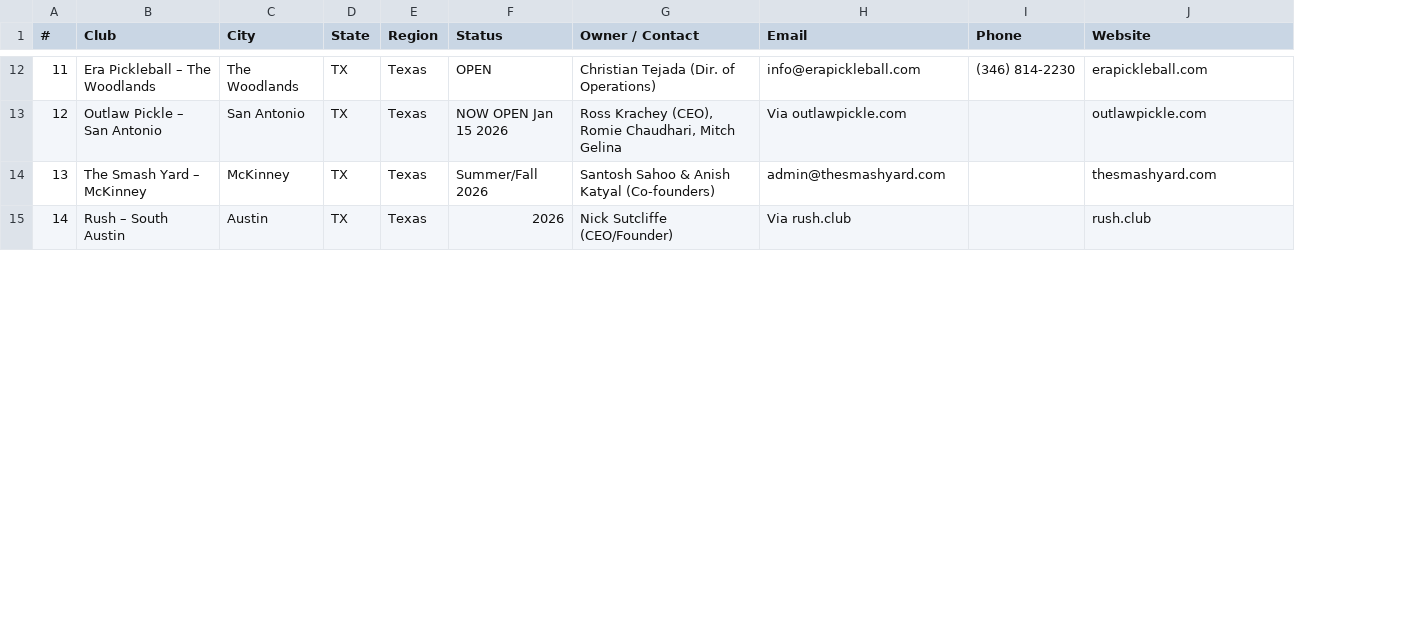
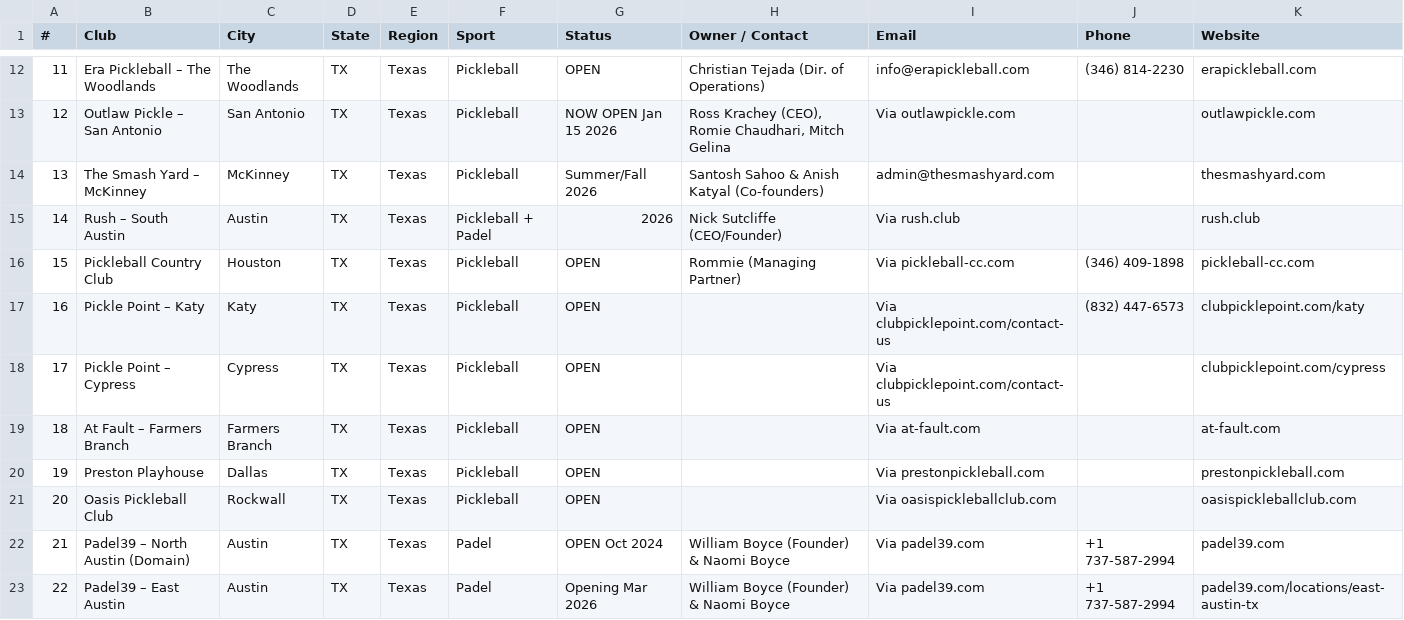
Before and after one commit to sroca1402/leadgen-backend, a CSV file: pickleball_leads_usa_2026.csv, drawn as a sheet; only a part is shown, gaps mark what is left out; the diff covers the shown part only; the diff names each change by its address in the sheet, - before the commit and + after, or states it on an @@ line.

```diff
--- a/pickleball_leads_usa_2026.csv
+++ b/pickleball_leads_usa_2026.csv
+column F (Sport), rows 12-15: Pickleball | Pickleball | Pickleball | Pickleball + Padel
+row 16: 15 | Pickleball Country Club | Houston | TX | Texas | Pickleball | OPEN | Rommie (Managing Partner) | Via pickleball-cc.com | (346) 409-1898 | pickleball-cc.com
+row 17: 16 | Pickle Point – Katy | Katy | TX | Texas | Pickleball | OPEN |  | Via clubpicklepoint.com/contact-us | (832) 447-6573 | clubpicklepoint.com/katy
+row 18: 17 | Pickle Point – Cypress | Cypress | TX | Texas | Pickleball | OPEN |  | Via clubpicklepoint.com/contact-us |  | clubpicklepoint.com/cypress
+row 19: 18 | At Fault – Farmers Branch | Farmers Branch | TX | Texas | Pickleball | OPEN |  | Via at-fault.com |  | at-fault.com
+row 20: 19 | Preston Playhouse | Dallas | TX | Texas | Pickleball | OPEN |  | Via prestonpickleball.com |  | prestonpickleball.com
+row 21: 20 | Oasis Pickleball Club | Rockwall | TX | Texas | Pickleball | OPEN |  | Via oasispickleballclub.com |  | oasispickleballclub.com
+row 22: 21 | Padel39 – North Austin (Domain) | Austin | TX | Texas | Padel | OPEN Oct 2024 | William Boyce (Founder) & Naomi Boyce | Via padel39.com | +1 737-587-2994 | padel39.com
+row 23: 22 | Padel39 – East Austin | Austin | TX | Texas | Padel | Opening Mar 2026 | William Boyce (Founder) & Naomi Boyce | Via padel39.com | +1 737-587-2994 | padel39.com/locations/east-austin-tx
```
Also changed, not shown: 7 added rows and row numbers in column A elsewhere in this file.
